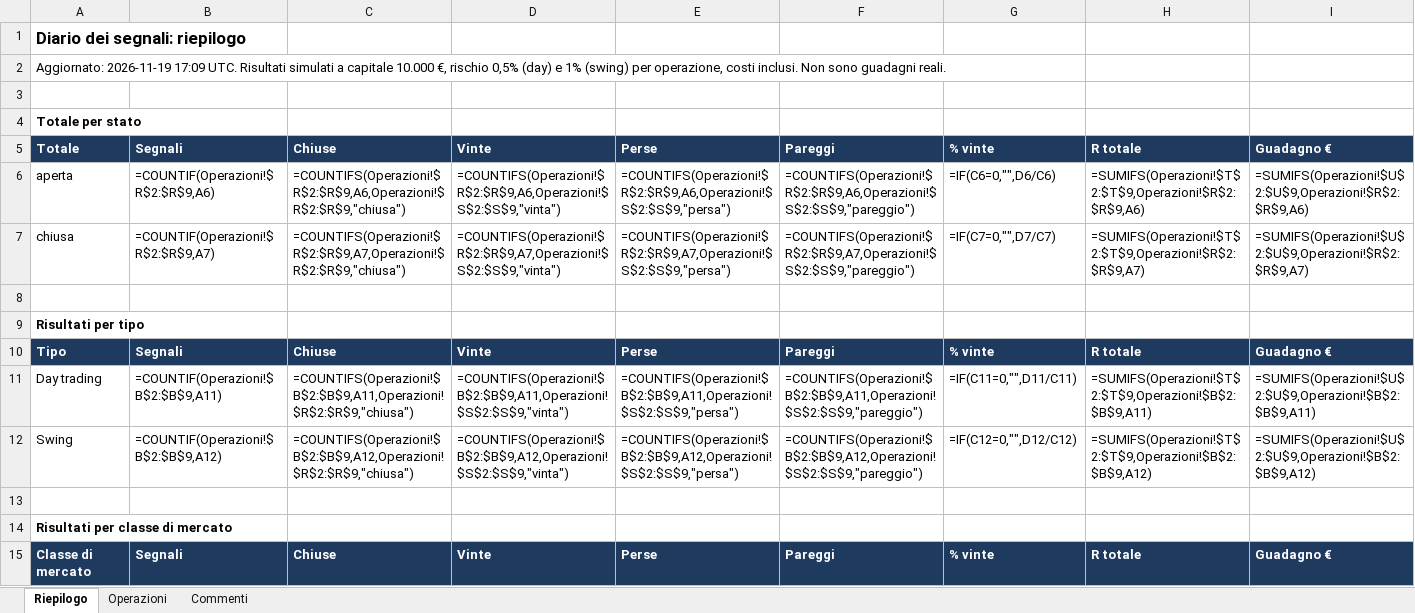
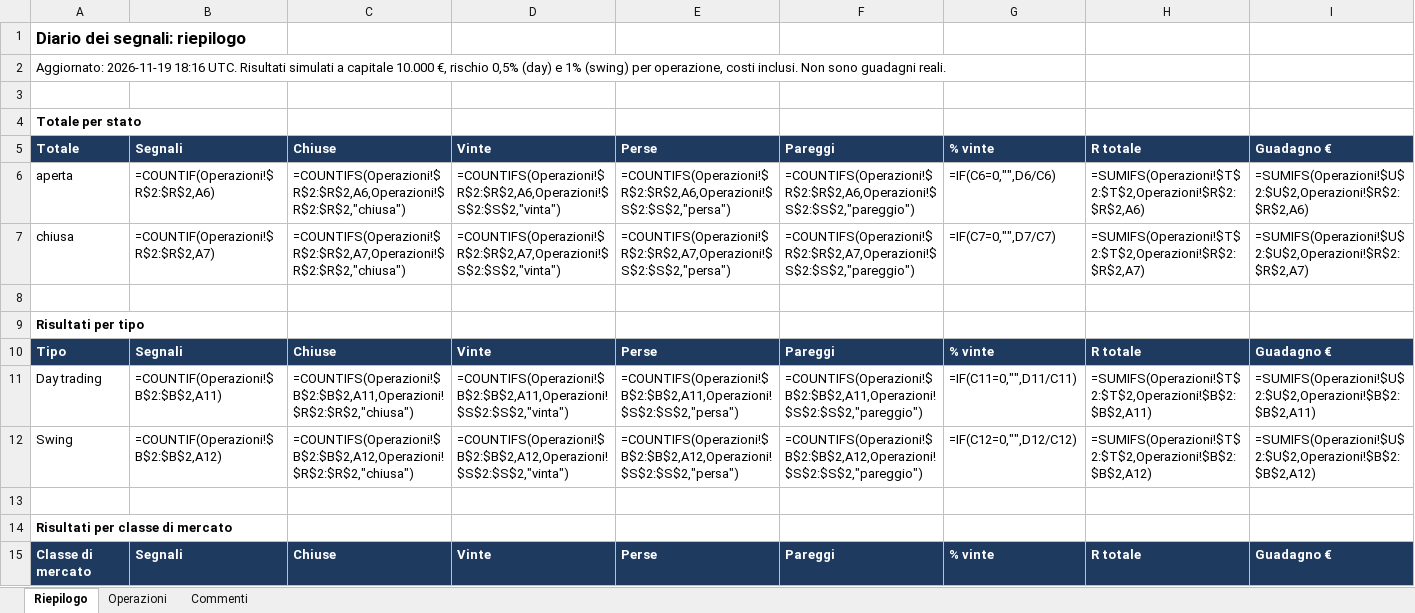
Before and after one commit to mhadhbimedwork-crypto/sentinella-mercati, an Excel workbook: risultati/DIARIO_SEGNALI.xlsx, sheet Riepilogo, drawn as a sheet; only a part is shown; values as stored, in another font and other column widths than the file's, no borders; formulas without a stored value are shown as written; the diff covers the shown part only; the diff names each change by its address in the sheet, - before the commit and + after, or states it on an @@ line.

```diff
--- a/risultati/DIARIO_SEGNALI.xlsx (sheet Riepilogo)
+++ b/risultati/DIARIO_SEGNALI.xlsx (sheet Riepilogo)
-A2: Aggiornato: 2026-11-19 17:09 UTC. Risultati…
+A2: Aggiornato: 2026-11-19 18:16 UTC. Risultati…
-B6: =COUNTIF(Operazioni!$R$2:$R$9,A6)
+B6: =COUNTIF(Operazioni!$R$2:$R$2,A6)
-C6: =COUNTIFS(Operazioni!$R$2:$R$9,A6,Operazioni!$R$2:$R$9,"chiusa")
+C6: =COUNTIFS(Operazioni!$R$2:$R$2,A6,Operazioni!$R$2:$R$2,"chiusa")
-D6: =COUNTIFS(Operazioni!$R$2:$R$9,A6,Operazioni!$S$2:$S$9,"vinta")
+D6: =COUNTIFS(Operazioni!$R$2:$R$2,A6,Operazioni!$S$2:$S$2,"vinta")
-E6: =COUNTIFS(Operazioni!$R$2:$R$9,A6,Operazioni!$S$2:$S$9,"persa")
+E6: =COUNTIFS(Operazioni!$R$2:$R$2,A6,Operazioni!$S$2:$S$2,"persa")
-F6: =COUNTIFS(Operazioni!$R$2:$R$9,A6,Operazioni!$S$2:$S$9,"pareggio")
+F6: =COUNTIFS(Operazioni!$R$2:$R$2,A6,Operazioni!$S$2:$S$2,"pareggio")
-H6: =SUMIFS(Operazioni!$T$2:$T$9,Operazioni!$R$2:$R$9,A6)
+H6: =SUMIFS(Operazioni!$T$2:$T$2,Operazioni!$R$2:$R$2,A6)
-I6: =SUMIFS(Operazioni!$U$2:$U$9,Operazioni!$R$2:$R$9,A6)
+I6: =SUMIFS(Operazioni!$U$2:$U$2,Operazioni!$R$2:$R$2,A6)
-B7: =COUNTIF(Operazioni!$R$2:$R$9,A7)
+B7: =COUNTIF(Operazioni!$R$2:$R$2,A7)
-C7: =COUNTIFS(Operazioni!$R$2:$R$9,A7,Operazioni!$R$2:$R$9,"chiusa")
+C7: =COUNTIFS(Operazioni!$R$2:$R$2,A7,Operazioni!$R$2:$R$2,"chiusa")
-D7: =COUNTIFS(Operazioni!$R$2:$R$9,A7,Operazioni!$S$2:$S$9,"vinta")
+D7: =COUNTIFS(Operazioni!$R$2:$R$2,A7,Operazioni!$S$2:$S$2,"vinta")
-E7: =COUNTIFS(Operazioni!$R$2:$R$9,A7,Operazioni!$S$2:$S$9,"persa")
+E7: =COUNTIFS(Operazioni!$R$2:$R$2,A7,Operazioni!$S$2:$S$2,"persa")
-F7: =COUNTIFS(Operazioni!$R$2:$R$9,A7,Operazioni!$S$2:$S$9,"pareggio")
+F7: =COUNTIFS(Operazioni!$R$2:$R$2,A7,Operazioni!$S$2:$S$2,"pareggio")
-H7: =SUMIFS(Operazioni!$T$2:$T$9,Operazioni!$R$2:$R$9,A7)
+H7: =SUMIFS(Operazioni!$T$2:$T$2,Operazioni!$R$2:$R$2,A7)
-I7: =SUMIFS(Operazioni!$U$2:$U$9,Operazioni!$R$2:$R$9,A7)
+I7: =SUMIFS(Operazioni!$U$2:$U$2,Operazioni!$R$2:$R$2,A7)
-B11: =COUNTIF(Operazioni!$B$2:$B$9,A11)
+B11: =COUNTIF(Operazioni!$B$2:$B$2,A11)
-C11: =COUNTIFS(Operazioni!$B$2:$B$9,A11,Operazioni!$R$2:$R$9,"chiusa")
+C11: =COUNTIFS(Operazioni!$B$2:$B$2,A11,Operazioni!$R$2:$R$2,"chiusa")
-D11: =COUNTIFS(Operazioni!$B$2:$B$9,A11,Operazioni!$S$2:$S$9,"vinta")
+D11: =COUNTIFS(Operazioni!$B$2:$B$2,A11,Operazioni!$S$2:$S$2,"vinta")
-E11: =COUNTIFS(Operazioni!$B$2:$B$9,A11,Operazioni!$S$2:$S$9,"persa")
+E11: =COUNTIFS(Operazioni!$B$2:$B$2,A11,Operazioni!$S$2:$S$2,"persa")
-F11: =COUNTIFS(Operazioni!$B$2:$B$9,A11,Operazioni!$S$2:$S$9,"pareggio")
+F11: =COUNTIFS(Operazioni!$B$2:$B$2,A11,Operazioni!$S$2:$S$2,"pareggio")
-H11: =SUMIFS(Operazioni!$T$2:$T$9,Operazioni!$B$2:$B$9,A11)
+H11: =SUMIFS(Operazioni!$T$2:$T$2,Operazioni!$B$2:$B$2,A11)
-I11: =SUMIFS(Operazioni!$U$2:$U$9,Operazioni!$B$2:$B$9,A11)
+I11: =SUMIFS(Operazioni!$U$2:$U$2,Operazioni!$B$2:$B$2,A11)
-B12: =COUNTIF(Operazioni!$B$2:$B$9,A12)
+B12: =COUNTIF(Operazioni!$B$2:$B$2,A12)
-C12: =COUNTIFS(Operazioni!$B$2:$B$9,A12,Operazioni!$R$2:$R$9,"chiusa")
+C12: =COUNTIFS(Operazioni!$B$2:$B$2,A12,Operazioni!$R$2:$R$2,"chiusa")
-D12: =COUNTIFS(Operazioni!$B$2:$B$9,A12,Operazioni!$S$2:$S$9,"vinta")
+D12: =COUNTIFS(Operazioni!$B$2:$B$2,A12,Operazioni!$S$2:$S$2,"vinta")
-E12: =COUNTIFS(Operazioni!$B$2:$B$9,A12,Operazioni!$S$2:$S$9,"persa")
+E12: =COUNTIFS(Operazioni!$B$2:$B$2,A12,Operazioni!$S$2:$S$2,"persa")
-F12: =COUNTIFS(Operazioni!$B$2:$B$9,A12,Operazioni!$S$2:$S$9,"pareggio")
+F12: =COUNTIFS(Operazioni!$B$2:$B$2,A12,Operazioni!$S$2:$S$2,"pareggio")
-H12: =SUMIFS(Operazioni!$T$2:$T$9,Operazioni!$B$2:$B$9,A12)
+H12: =SUMIFS(Operazioni!$T$2:$T$2,Operazioni!$B$2:$B$2,A12)
-I12: =SUMIFS(Operazioni!$U$2:$U$9,Operazioni!$B$2:$B$9,A12)
+I12: =SUMIFS(Operazioni!$U$2:$U$2,Operazioni!$B$2:$B$2,A12)
```
Also changed, not shown: 11 removed rows elsewhere in this sheet, sheet Operazioni, sheet Commenti, 2 other files.
